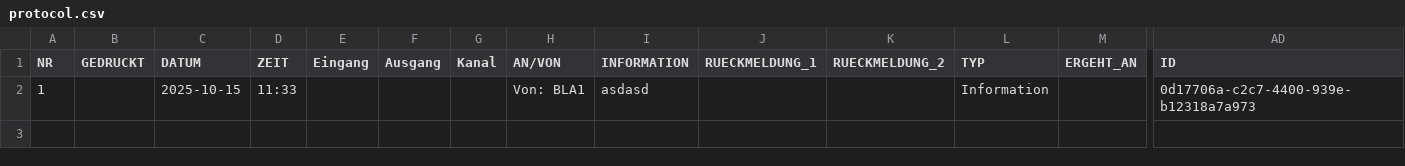
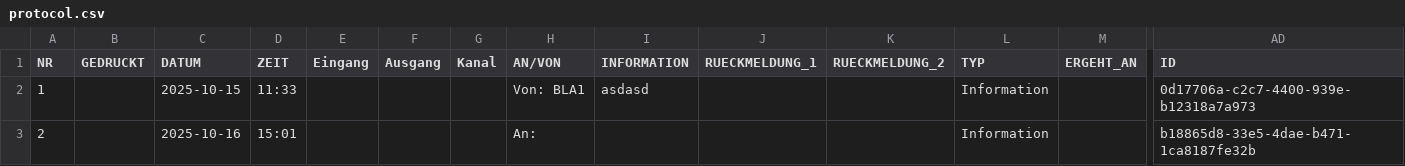
Before and after one commit to IVOBLA/EINFO, a CSV file: server/data/protocol.csv, drawn as a sheet; only a part is shown, gaps mark what is left out; rows hold the shown columns only; the diff names each change by its address in the sheet, - before the commit and + after, or states it on an @@ line.

```diff
--- a/server/data/protocol.csv
+++ b/server/data/protocol.csv
+row 3: 2 |  | 2025-10-16 | 15:01 |  |  |  | An: |  |  |  | Information |  | b18865d8-33e5-4dae-b471-1ca8187fe32b
```
Also changed, not shown: server/data/Aufg_log.csv, server/data/log.csv, 21 other files.
